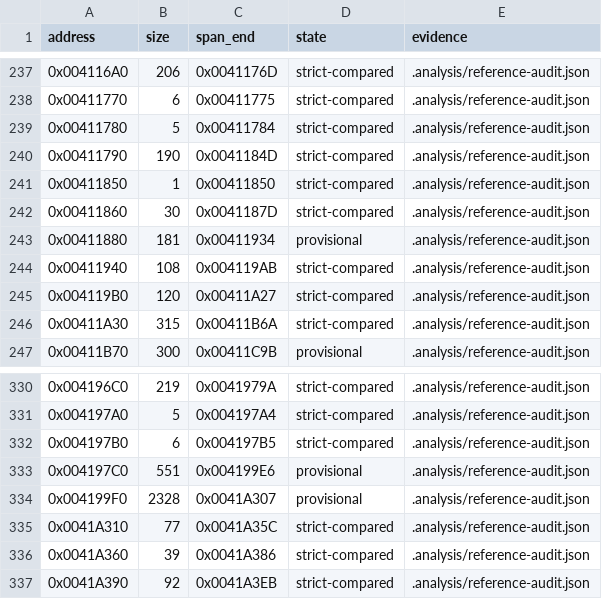
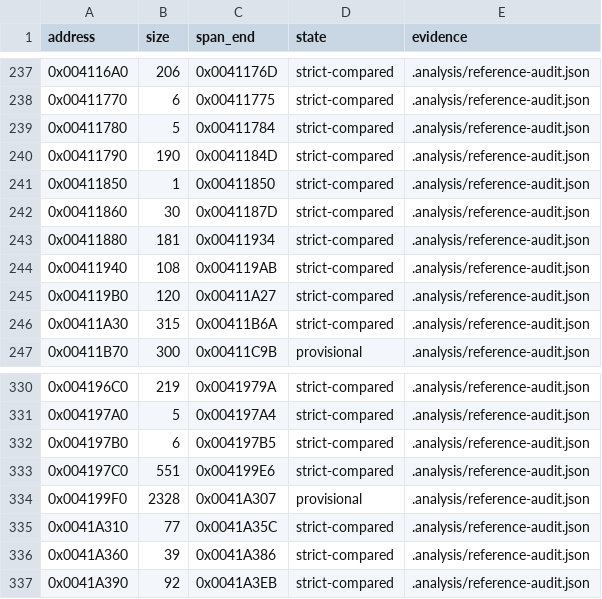
Before and after one commit to N0zoM1z0/th16, a CSV file: config/function-boundaries.csv, drawn as a sheet; only a part is shown, gaps mark what is left out.

```diff
--- a/config/function-boundaries.csv
+++ b/config/function-boundaries.csv
@@ -242,3 +242,3 @@ address,size,span_end,state,evidence
 0x00411860,30,0x0041187D,strict-compared,.analysis/reference-audit.json
-0x00411880,181,0x00411934,provisional,.analysis/reference-audit.json
+0x00411880,181,0x00411934,strict-compared,.analysis/reference-audit.json
 0x00411940,108,0x004119AB,strict-compared,.analysis/reference-audit.json
@@ -332,3 +332,3 @@ address,size,span_end,state,evidence
 0x004197B0,6,0x004197B5,strict-compared,.analysis/reference-audit.json
-0x004197C0,551,0x004199E6,provisional,.analysis/reference-audit.json
+0x004197C0,551,0x004199E6,strict-compared,.analysis/reference-audit.json
 0x004199F0,2328,0x0041A307,provisional,.analysis/reference-audit.json
```
Also changed, not shown: config/functions.csv, config/matches.csv, 15 other files.
